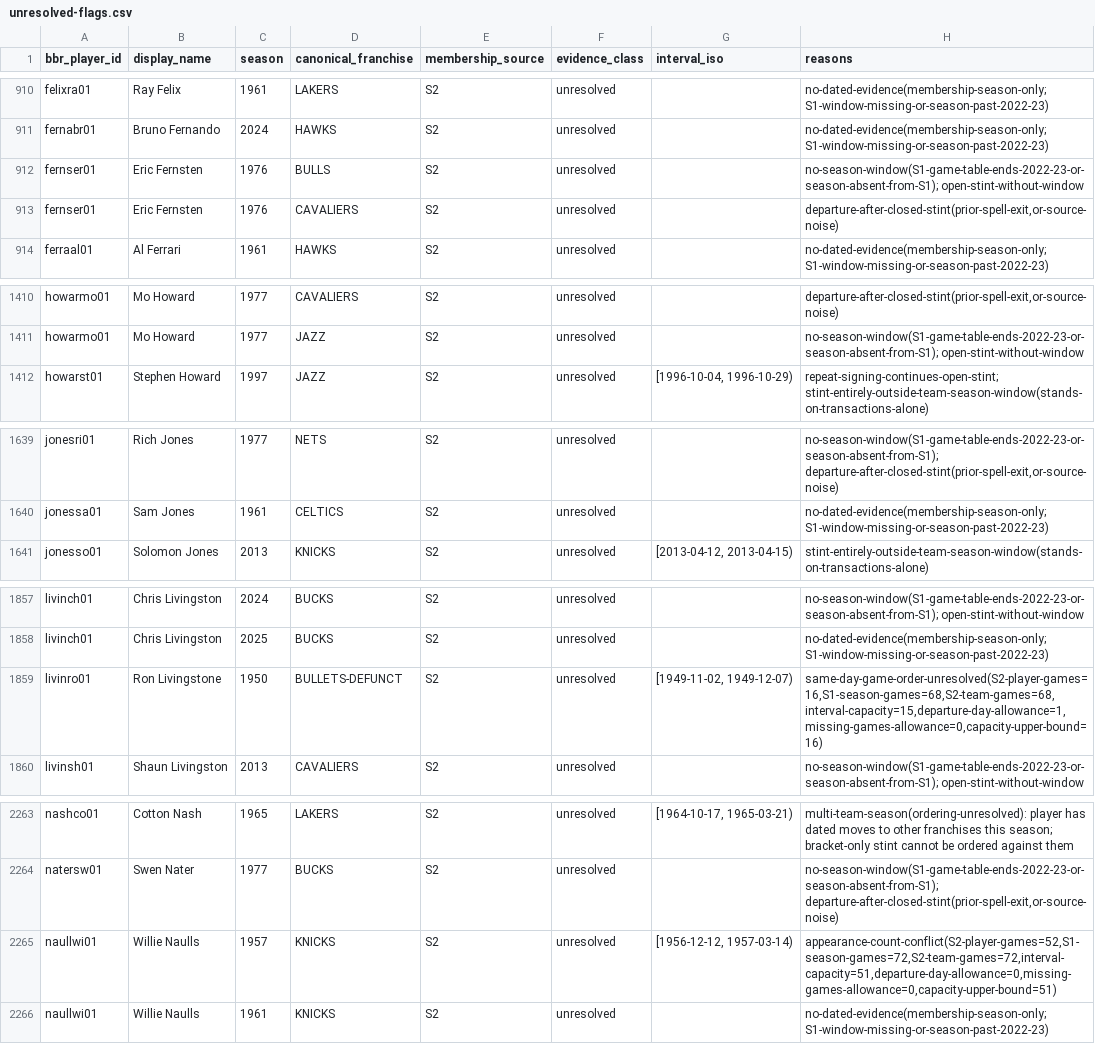
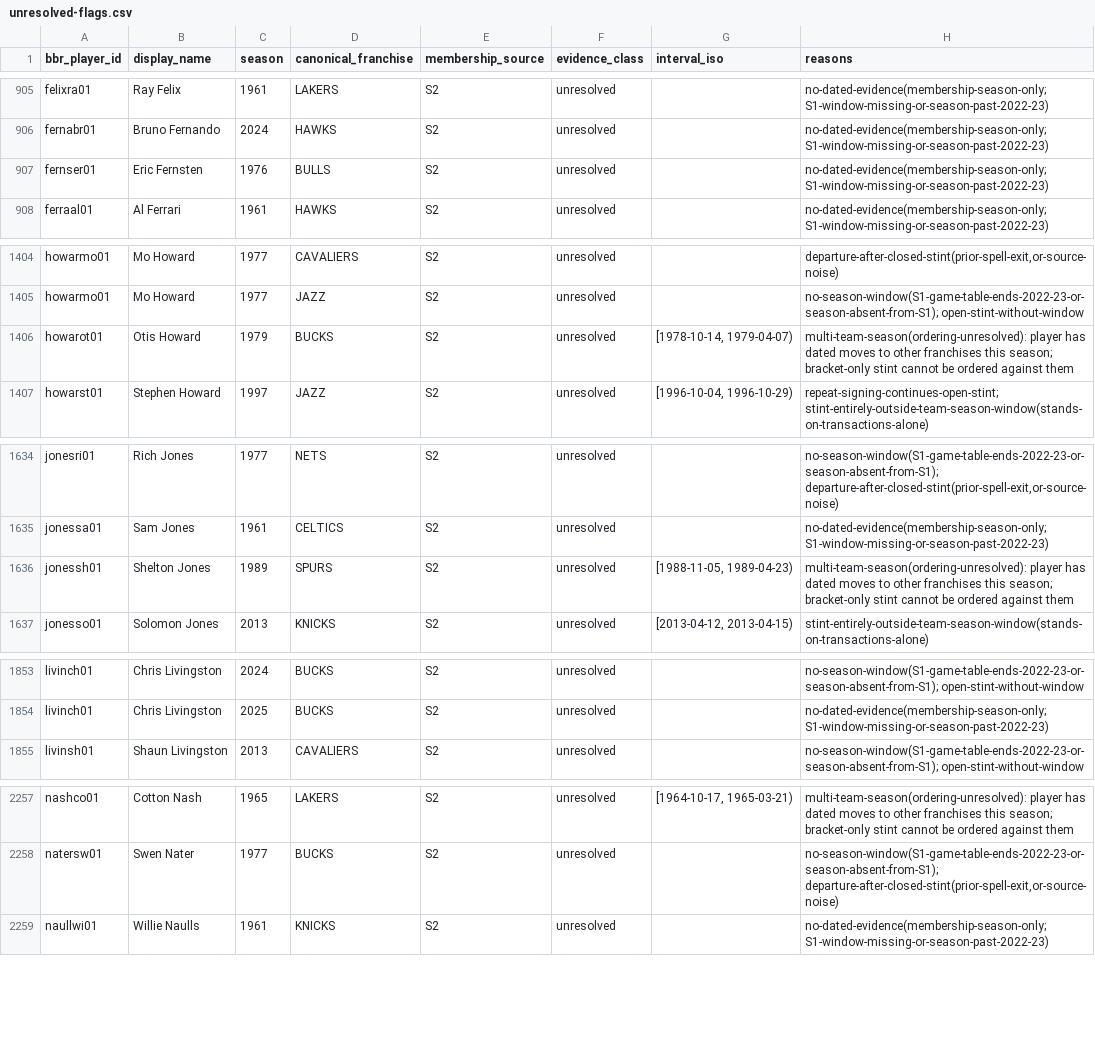
Before and after one commit to nicolas-found42/7-degrees, a CSV file: docs/reports/t4/unresolved-flags.csv, drawn as a sheet; only a part is shown, gaps mark what is left out; the diff covers the shown part only.

Commit message:
fix(data): require roster evidence for draft-year transfers

```diff
--- a/docs/reports/t4/unresolved-flags.csv
+++ b/docs/reports/t4/unresolved-flags.csv
@@ -911,4 +906,3 @@ felixra01,Ray Felix,1961,LAKERS,S2,unresolved,,no-dated-evidence(membership-seas
 fernabr01,Bruno Fernando,2024,HAWKS,S2,unresolved,,no-dated-evidence(membership-season-only; S1-window-missing-or-season-past-2022-23)
-fernser01,Eric Fernsten,1976,BULLS,S2,unresolved,,no-season-window(S1-game-table-ends-2022-23-or-season-absent-from-S1); open-stint-without-window
-fernser01,Eric Fernsten,1976,CAVALIERS,S2,unresolved,,"departure-after-closed-stint(prior-spell-exit,or-source-noise)"
+fernser01,Eric Fernsten,1976,BULLS,S2,unresolved,,no-dated-evidence(membership-season-only; S1-window-missing-or-season-past-2022-23)
 ferraal01,Al Ferrari,1961,HAWKS,S2,unresolved,,no-dated-evidence(membership-season-only; S1-window-missing-or-season-past-2022-23)
@@ -1411,2 +1405,3 @@ howarmo01,Mo Howard,1977,CAVALIERS,S2,unresolved,,"departure-after-closed-stint(
 howarmo01,Mo Howard,1977,JAZZ,S2,unresolved,,no-season-window(S1-game-table-ends-2022-23-or-season-absent-from-S1); open-stint-without-window
+howarot01,Otis Howard,1979,BUCKS,S2,unresolved,"[1978-10-14, 1979-04-07)",multi-team-season(ordering-unresolved): player has dated moves to other franchises this season; bracket-only stint cannot be ordered against them
 howarst01,Stephen Howard,1997,JAZZ,S2,unresolved,"[1996-10-04, 1996-10-29)",repeat-signing-continues-open-stint; stint-entirely-outside-team-season-window(stands-on-transactions-alone)
@@ -1640,2 +1635,3 @@ jonesri01,Rich Jones,1977,NETS,S2,unresolved,,"no-season-window(S1-game-table-en
 jonessa01,Sam Jones,1961,CELTICS,S2,unresolved,,no-dated-evidence(membership-season-only; S1-window-missing-or-season-past-2022-23)
+jonessh01,Shelton Jones,1989,SPURS,S2,unresolved,"[1988-11-05, 1989-04-23)",multi-team-season(ordering-unresolved): player has dated moves to other franchises this season; bracket-only stint cannot be ordered against them
 jonesso01,Solomon Jones,2013,KNICKS,S2,unresolved,"[2013-04-12, 2013-04-15)",stint-entirely-outside-team-season-window(stands-on-transactions-alone)
@@ -1858,3 +1854,2 @@ livinch01,Chris Livingston,2024,BUCKS,S2,unresolved,,no-season-window(S1-game-ta
 livinch01,Chris Livingston,2025,BUCKS,S2,unresolved,,no-dated-evidence(membership-season-only; S1-window-missing-or-season-past-2022-23)
-livinro01,Ron Livingstone,1950,BULLETS-DEFUNCT,S2,unresolved,"[1949-11-02, 1949-12-07)","same-day-game-order-unresolved(S2-player-games=16,S1-season-games=68,S2-team-games=68,interval-capacity=15,departure-day-allowance=1,missing-games-allowance=0,capacity-upper-bound=16)"
 livinsh01,Shaun Livingston,2013,CAVALIERS,S2,unresolved,,no-season-window(S1-game-table-ends-2022-23-or-season-absent-from-S1); open-stint-without-window
@@ -2264,3 +2258,2 @@ nashco01,Cotton Nash,1965,LAKERS,S2,unresolved,"[1964-10-17, 1965-03-21)",multi-
 natersw01,Swen Nater,1977,BUCKS,S2,unresolved,,"no-season-window(S1-game-table-ends-2022-23-or-season-absent-from-S1); departure-after-closed-stint(prior-spell-exit,or-source-noise)"
-naullwi01,Willie Naulls,1957,KNICKS,S2,unresolved,"[1956-12-12, 1957-03-14)","appearance-count-conflict(S2-player-games=52,S1-season-games=72,S2-team-games=72,interval-capacity=51,departure-day-allowance=0,missing-games-allowance=0,capacity-upper-bound=51)"
 naullwi01,Willie Naulls,1961,KNICKS,S2,unresolved,,no-dated-evidence(membership-season-only; S1-window-missing-or-season-past-2022-23)
```
Also changed, not shown: 3 added rows, 6 removed rows and 23 edited cells elsewhere in this file, docs/reports/t4/appearance-capacity-review.csv, 12 other files.
